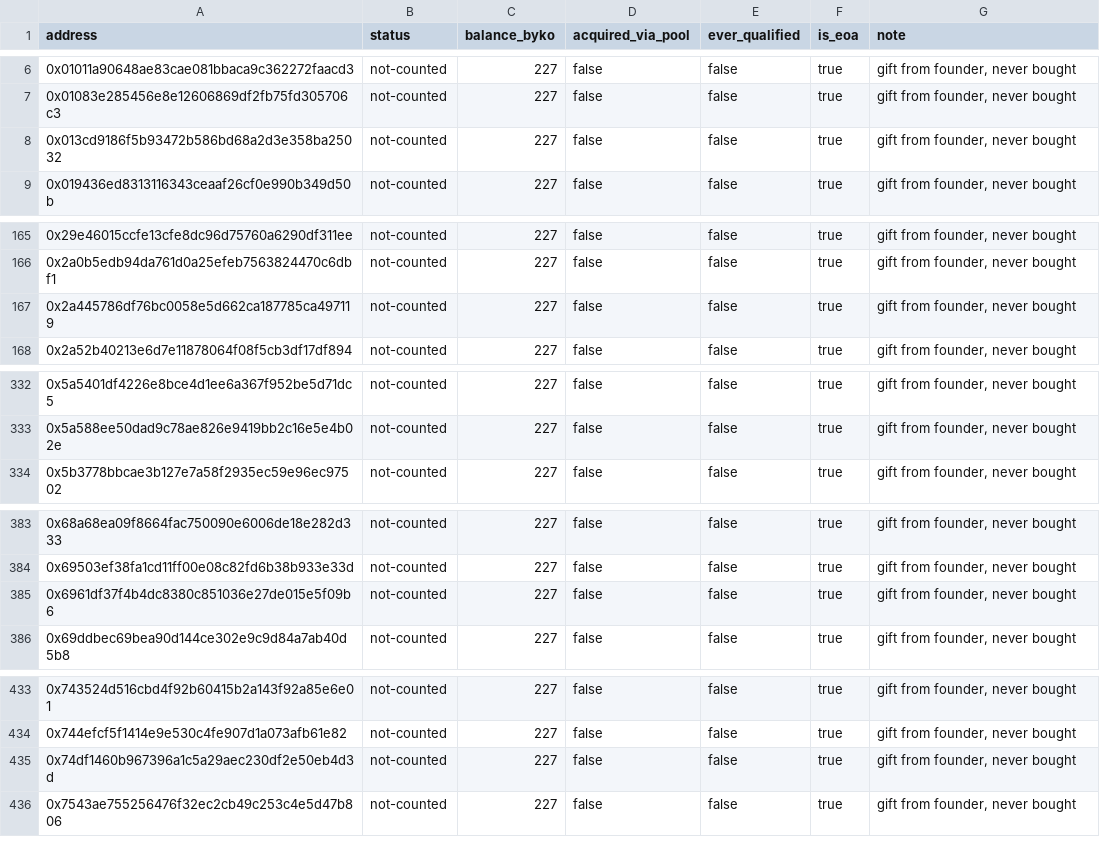
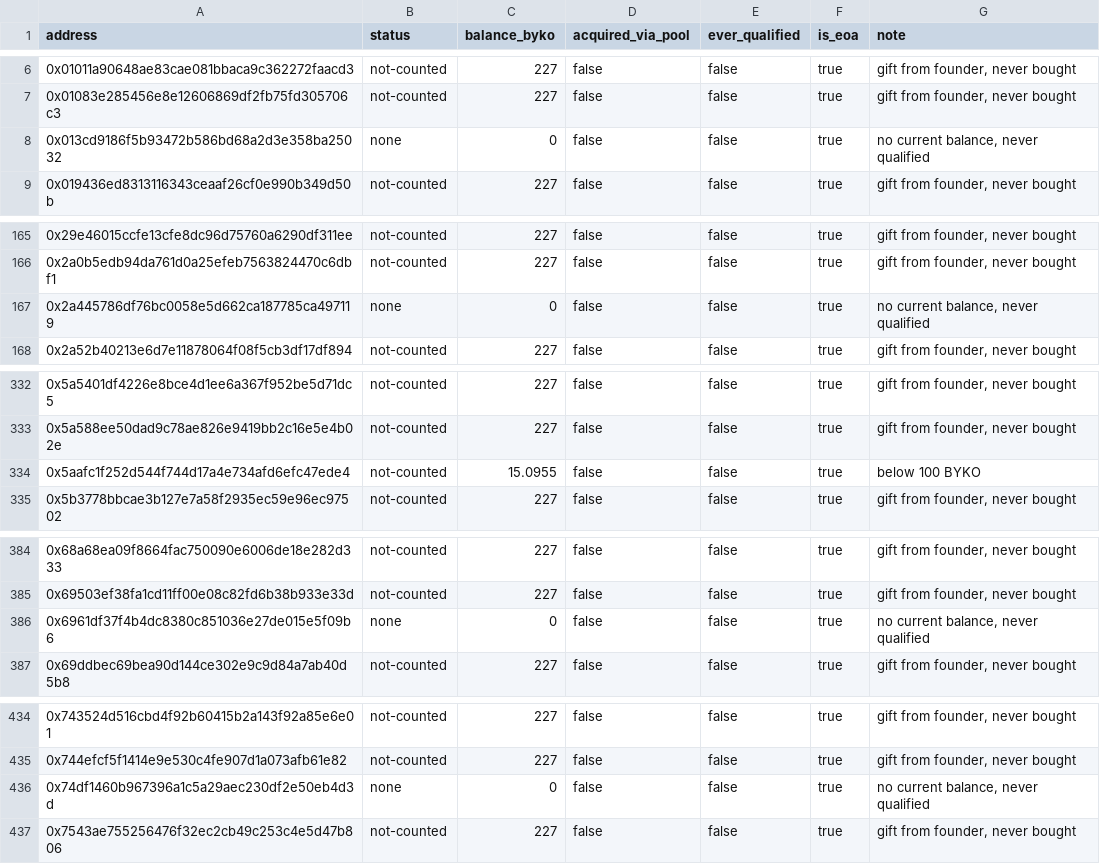
Before and after one commit to bykovas/byko, a CSV file: website/data/tally.csv, drawn as a sheet; only a part is shown, gaps mark what is left out; the diff covers the shown part only.

```diff
--- a/website/data/tally.csv
+++ b/website/data/tally.csv
@@ -7,3 +7,3 @@ address,status,balance_byko,acquired_via_pool,ever_qualified,is_eoa,note
 0x01083e285456e8e12606869df2fb75fd305706c3,not-counted,227,false,false,true,"gift from founder, never bought"
-0x013cd9186f5b93472b586bd68a2d3e358ba25032,not-counted,227,false,false,true,"gift from founder, never bought"
+0x013cd9186f5b93472b586bd68a2d3e358ba25032,none,0,false,false,true,"no current balance, never qualified"
 0x019436ed8313116343ceaaf26cf0e990b349d50b,not-counted,227,false,false,true,"gift from founder, never bought"
@@ -166,3 +166,3 @@ address,status,balance_byko,acquired_via_pool,ever_qualified,is_eoa,note
 0x2a0b5edb94da761d0a25efeb7563824470c6dbf1,not-counted,227,false,false,true,"gift from founder, never bought"
-0x2a445786df76bc0058e5d662ca187785ca497119,not-counted,227,false,false,true,"gift from founder, never bought"
+0x2a445786df76bc0058e5d662ca187785ca497119,none,0,false,false,true,"no current balance, never qualified"
 0x2a52b40213e6d7e11878064f08f5cb3df17df894,not-counted,227,false,false,true,"gift from founder, never bought"
@@ -333,2 +333,3 @@ address,status,balance_byko,acquired_via_pool,ever_qualified,is_eoa,note
 0x5a588ee50dad9c78ae826e9419bb2c16e5e4b02e,not-counted,227,false,false,true,"gift from founder, never bought"
+0x5aafc1f252d544f744d17a4e734afd6efc47ede4,not-counted,15.0955,false,false,true,"below 100 BYKO"
 0x5b3778bbcae3b127e7a58f2935ec59e96ec97502,not-counted,227,false,false,true,"gift from founder, never bought"
@@ -384,3 +385,3 @@ address,status,balance_byko,acquired_via_pool,ever_qualified,is_eoa,note
 0x69503ef38fa1cd11ff00e08c82fd6b38b933e33d,not-counted,227,false,false,true,"gift from founder, never bought"
-0x6961df37f4b4dc8380c851036e27de015e5f09b6,not-counted,227,false,false,true,"gift from founder, never bought"
+0x6961df37f4b4dc8380c851036e27de015e5f09b6,none,0,false,false,true,"no current balance, never qualified"
 0x69ddbec69bea90d144ce302e9c9d84a7ab40d5b8,not-counted,227,false,false,true,"gift from founder, never bought"
@@ -434,3 +435,3 @@ address,status,balance_byko,acquired_via_pool,ever_qualified,is_eoa,note
 0x744efcf5f1414e9e530c4fe907d1a073afb61e82,not-counted,227,false,false,true,"gift from founder, never bought"
-0x74df1460b967396a1c5a29aec230df2e50eb4d3d,not-counted,227,false,false,true,"gift from founder, never bought"
+0x74df1460b967396a1c5a29aec230df2e50eb4d3d,none,0,false,false,true,"no current balance, never qualified"
 0x7543ae755256476f32ec2cb49c253c4e5d47b806,not-counted,227,false,false,true,"gift from founder, never bought"
```
Also changed, not shown: 14 edited cells elsewhere in this file, 1 other file.
